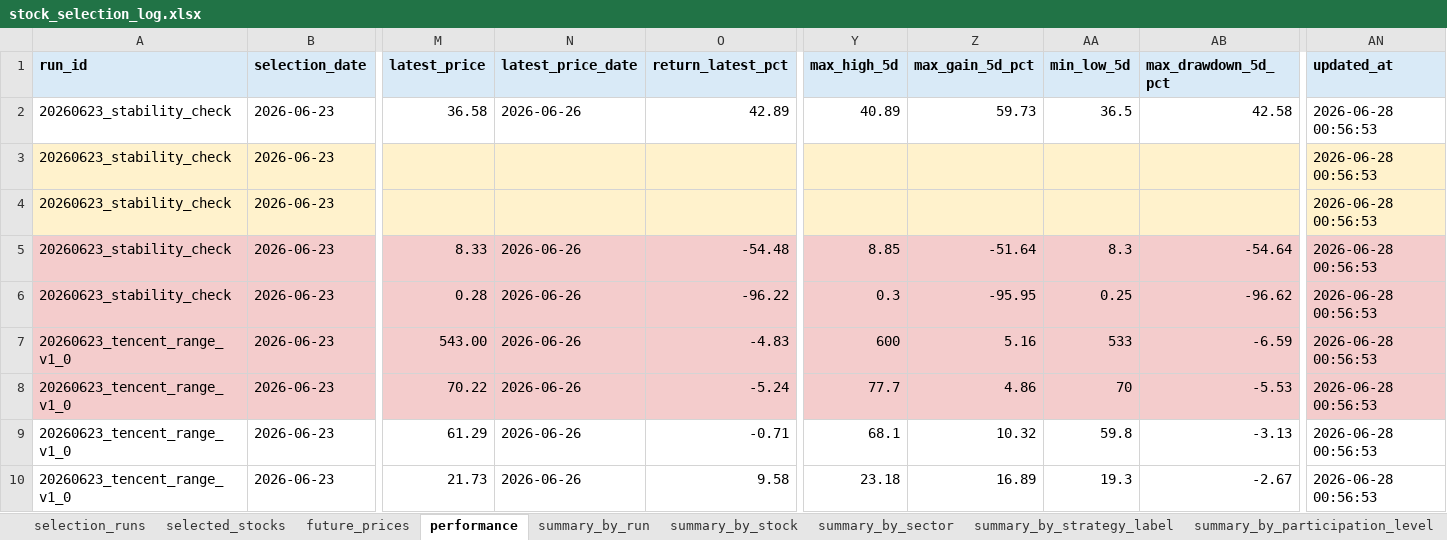
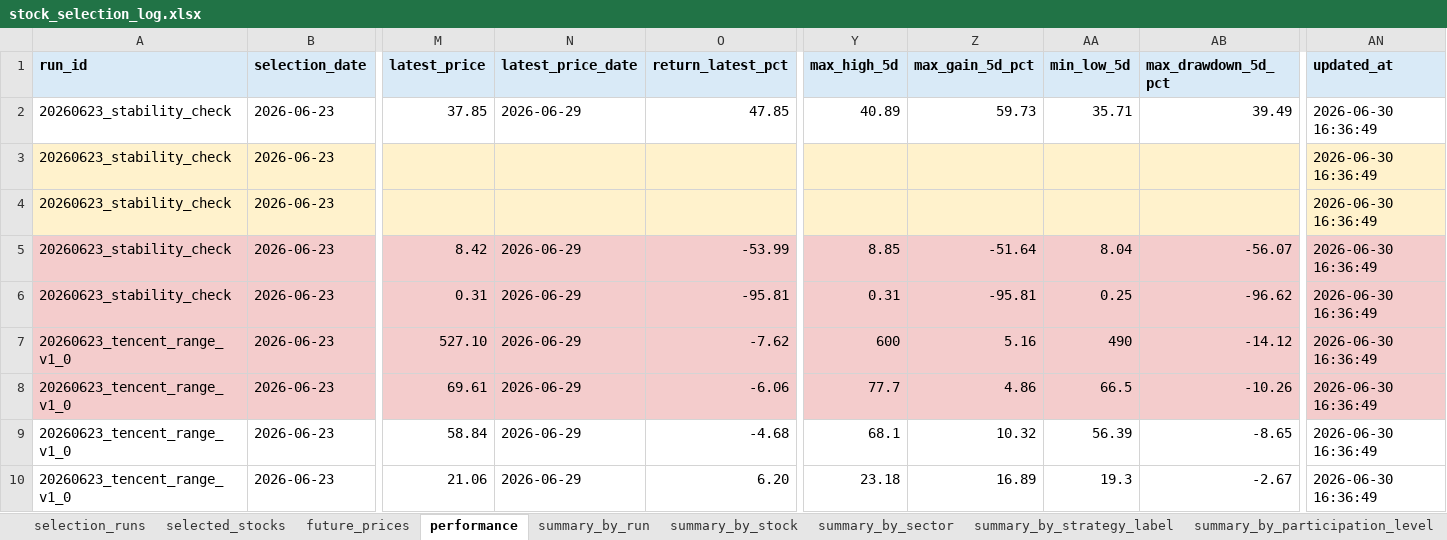
Before and after one commit to Lili-big/BullFarm, an Excel workbook: data/validation/output/stock_selection_log.xlsx, sheet performance, drawn as a sheet; only a part is shown, gaps mark what is left out; values as stored, in another font and other column widths than the file's, no borders; conditional formats not drawn; the diff covers the shown part only; the diff names each change by its address in the sheet, - before the commit and + after, or states it on an @@ line.

```diff
--- a/data/validation/output/stock_selection_log.xlsx (sheet performance)
+++ b/data/validation/output/stock_selection_log.xlsx (sheet performance)
-M2 (latest_price): 36.58
+M2 (latest_price): 37.85
-N2 (latest_price_date): 2026-06-26
+N2 (latest_price_date): 2026-06-29
-O2 (return_latest_pct): 42.89
+O2 (return_latest_pct): 47.85
-AA2 (min_low_5d): 36.5
+AA2 (min_low_5d): 35.71
-AB2 (max_drawdown_5d_pct): 42.58
+AB2 (max_drawdown_5d_pct): 39.49
-AN2:AN10 (updated_at): 2026-06-28 00:56:53
+AN2:AN10 (updated_at): 2026-06-30 16:36:49
-M5 (latest_price): 8.33
+M5 (latest_price): 8.42
-N5:N10 (latest_price_date): 2026-06-26
+N5:N10 (latest_price_date): 2026-06-29
-O5 (return_latest_pct): -54.48
+O5 (return_latest_pct): -53.99
-AA5 (min_low_5d): 8.3
+AA5 (min_low_5d): 8.04
-AB5 (max_drawdown_5d_pct): -54.64
+AB5 (max_drawdown_5d_pct): -56.07
-M6 (latest_price): 0.28
+M6 (latest_price): 0.31
-O6 (return_latest_pct): -96.22
+O6 (return_latest_pct): -95.81
-Y6 (max_high_5d): 0.3
+Y6 (max_high_5d): 0.31
-Z6 (max_gain_5d_pct): -95.95
+Z6 (max_gain_5d_pct): -95.81
-M7 (latest_price): 543.00
+M7 (latest_price): 527.10
-O7 (return_latest_pct): -4.83
+O7 (return_latest_pct): -7.62
-AA7 (min_low_5d): 533
+AA7 (min_low_5d): 490
-AB7 (max_drawdown_5d_pct): -6.59
+AB7 (max_drawdown_5d_pct): -14.12
-M8 (latest_price): 70.22
+M8 (latest_price): 69.61
-O8 (return_latest_pct): -5.24
+O8 (return_latest_pct): -6.06
-AA8 (min_low_5d): 70
+AA8 (min_low_5d): 66.5
-AB8 (max_drawdown_5d_pct): -5.53
+AB8 (max_drawdown_5d_pct): -10.26
-M9 (latest_price): 61.29
+M9 (latest_price): 58.84
-O9 (return_latest_pct): -0.71
+O9 (return_latest_pct): -4.68
-AA9 (min_low_5d): 59.8
+AA9 (min_low_5d): 56.39
-AB9 (max_drawdown_5d_pct): -3.13
+AB9 (max_drawdown_5d_pct): -8.65
-M10 (latest_price): 21.73
+M10 (latest_price): 21.06
-O10 (return_latest_pct): 9.58
+O10 (return_latest_pct): 6.20
```
Also changed, not shown: 778 edited cells elsewhere in this sheet, sheet future_prices, sheet summary_by_stock, sheet summary_by_strategy_label, sheet summary_by_run, sheet summary_by_participation_level, sheet summary_by_sector, 35 other files.
